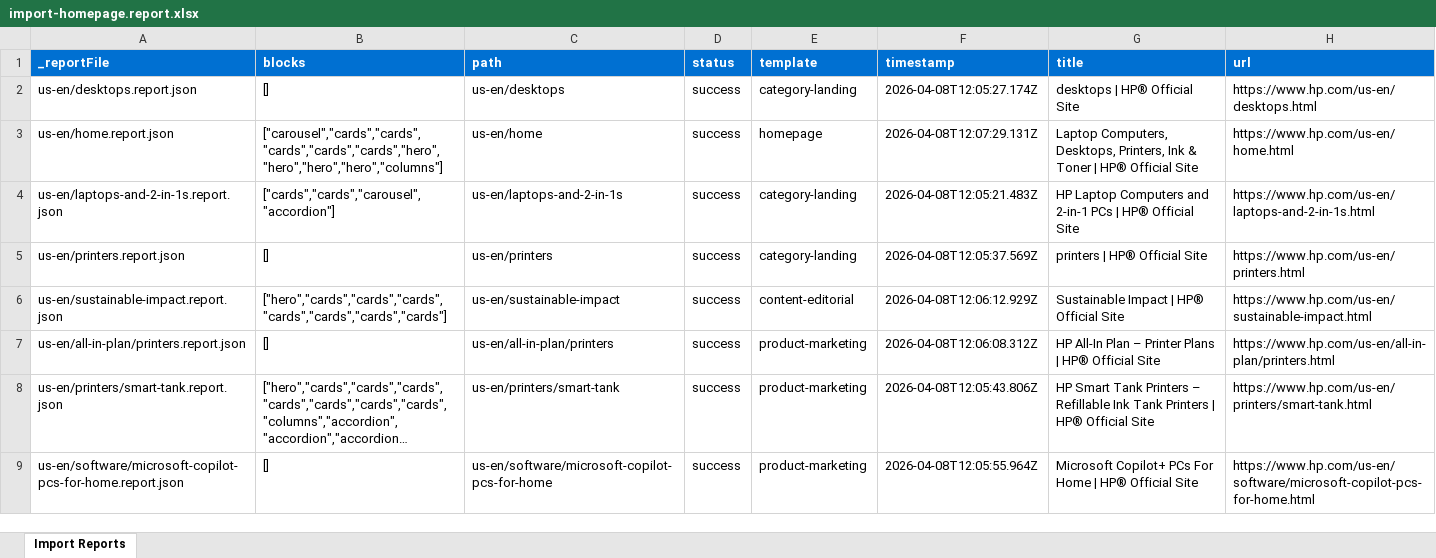
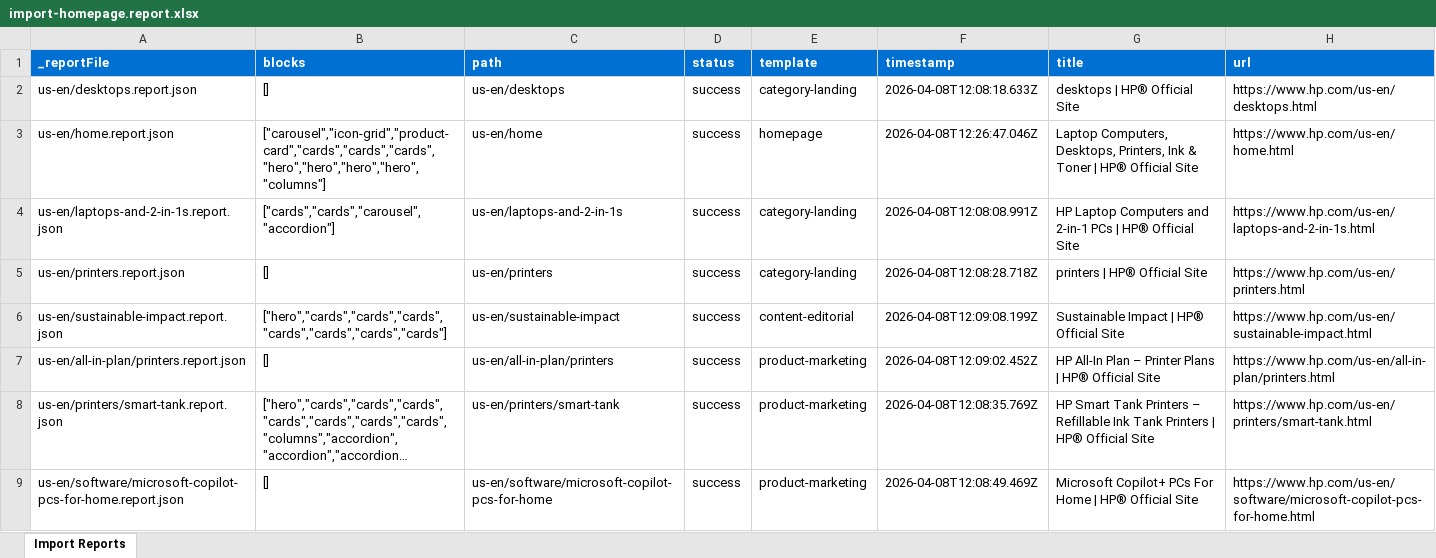
Before and after one commit to ajaniadobe/ema-hp, an Excel workbook: tools/importer/reports/import-homepage.report.xlsx, sheet Import Reports, drawn as a sheet; long unchanged cells end in …; values as stored, in another font and other column widths than the file's, no borders; the diff names each change by its address in the sheet, - before the commit and + after, or states it on an @@ line.

```diff
--- a/tools/importer/reports/import-homepage.report.xlsx (sheet Import Reports)
+++ b/tools/importer/reports/import-homepage.report.xlsx (sheet Import Reports)
-F2 (timestamp): 2026-04-08T12:05:27.174Z
+F2 (timestamp): 2026-04-08T12:08:18.633Z
-B3 (blocks): ["carousel","cards","cards","cards","cards","cards","hero","hero","hero","hero","columns"]
+B3 (blocks): ["carousel","icon-grid","product-card","cards","cards","cards","hero","hero","hero","hero","columns"]
-F3 (timestamp): 2026-04-08T12:07:29.131Z
+F3 (timestamp): 2026-04-08T12:26:47.046Z
-F4 (timestamp): 2026-04-08T12:05:21.483Z
+F4 (timestamp): 2026-04-08T12:08:08.991Z
-F5 (timestamp): 2026-04-08T12:05:37.569Z
+F5 (timestamp): 2026-04-08T12:08:28.718Z
-F6 (timestamp): 2026-04-08T12:06:12.929Z
+F6 (timestamp): 2026-04-08T12:09:08.199Z
-F7 (timestamp): 2026-04-08T12:06:08.312Z
+F7 (timestamp): 2026-04-08T12:09:02.452Z
-F8 (timestamp): 2026-04-08T12:05:43.806Z
+F8 (timestamp): 2026-04-08T12:08:35.769Z
-F9 (timestamp): 2026-04-08T12:05:55.964Z
+F9 (timestamp): 2026-04-08T12:08:49.469Z
```
Also changed, not shown: tools/importer/reports/import-category-landing.report.xlsx, tools/importer/reports/import-content-editorial.report.xlsx, 26 other files.
